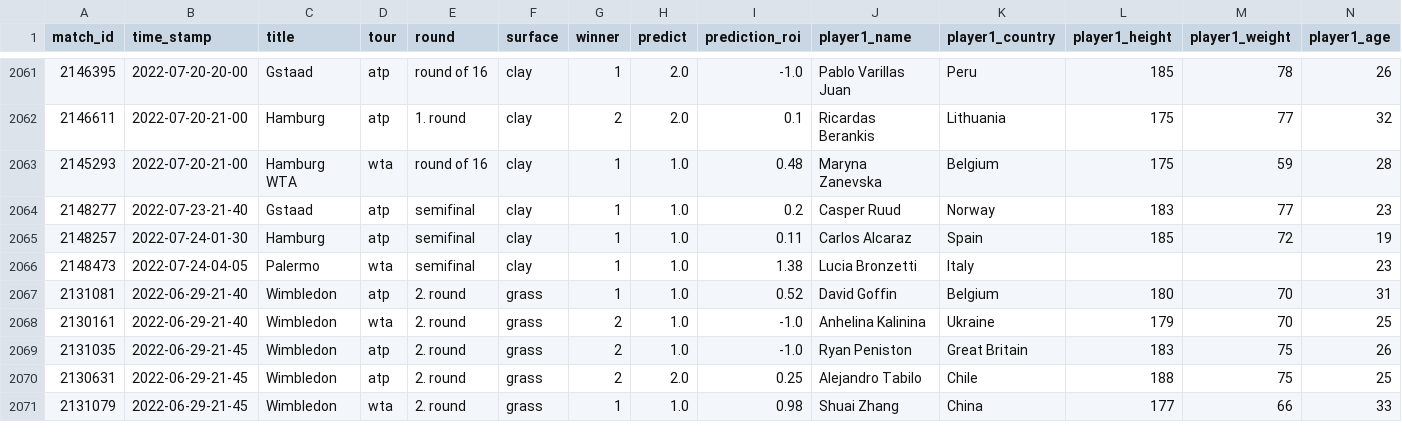
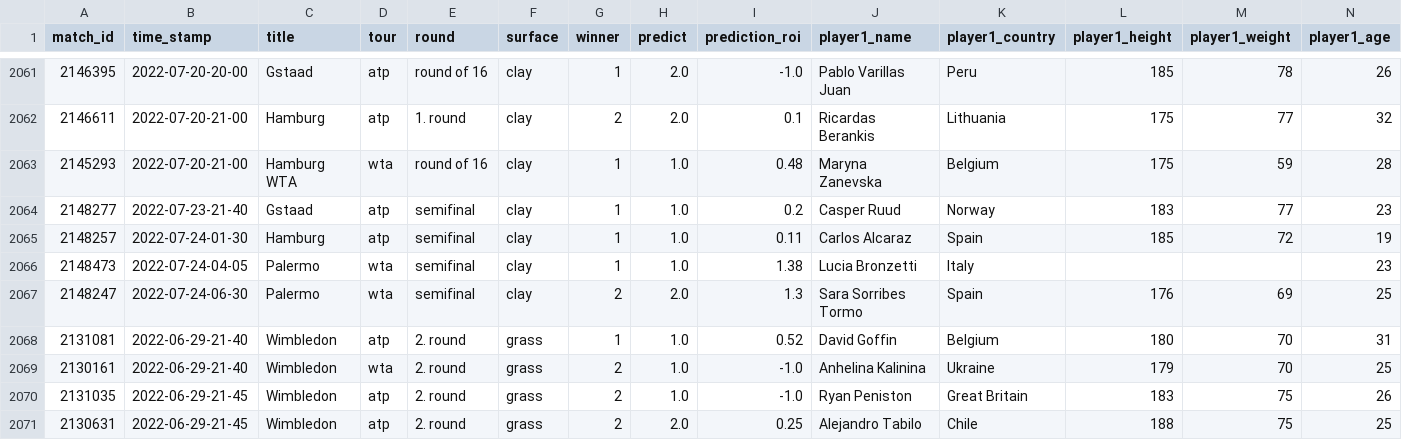
Before and after one commit to ebijun1007/tennis_major_tour_scraper, a CSV file: merged.csv, drawn as a sheet; only a part is shown, gaps mark what is left out; the shorter side is filled out with more unchanged rows; rows hold the shown columns only; the diff names each change by its address in the sheet, - before the commit and + after, or states it on an @@ line.

```diff
--- a/merged.csv
+++ b/merged.csv
+row 2067: 2148247 | 2022-07-24-06-30 | Palermo | wta | semifinal | clay | 2 | 2.0 | 1.3 | Sara Sorribes Tormo | Spain | 176 | 69 | 25
```
Also changed, not shown: data/2022-07-23.csv, data/next_48_hours_match.csv, 3 other files.
